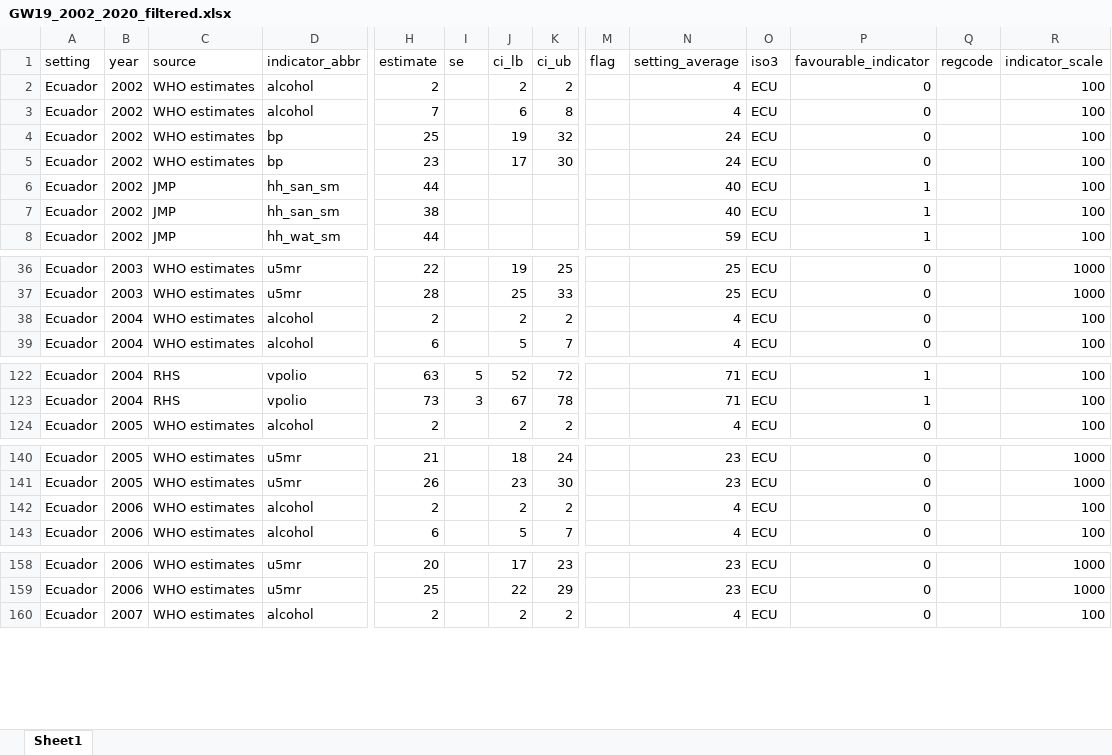
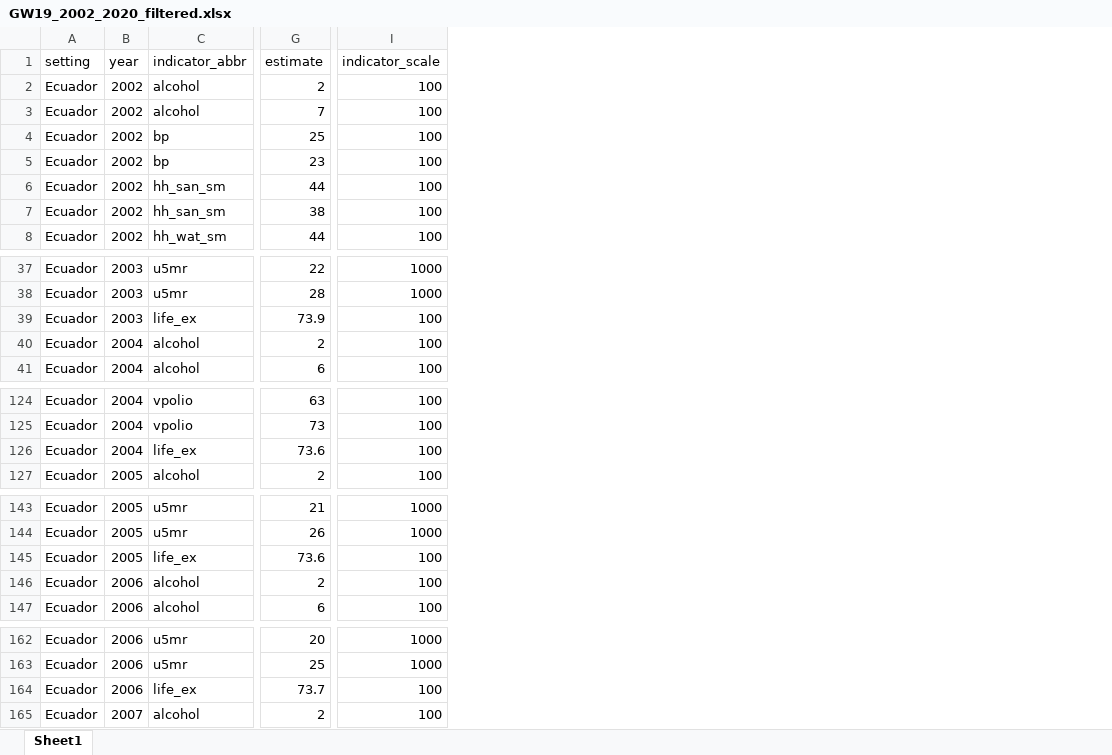
Before and after one commit to chriscallahan99/DataScience_Final_Project, an Excel workbook: WHO_datasets/GW19_2002_2020_filtered.xlsx, sheet Sheet1, drawn as a sheet; only a part is shown, gaps mark what is left out; values as stored, in another font and other column widths than the file's, no borders; removed rows and columns are numbered as before the commit, all else as after; rows hold the shown columns only; the diff covers the shown part only; the diff names each change by its address in the sheet, - before the commit and + after, or states it on an @@ line.

Commit message:
Re-update GW19 w/ life_ex

```diff
--- a/WHO_datasets/GW19_2002_2020_filtered.xlsx (sheet Sheet1)
+++ b/WHO_datasets/GW19_2002_2020_filtered.xlsx (sheet Sheet1)
-column C (source), rows 2-8: WHO estimates | WHO estimates | WHO estimates | WHO estimates | JMP | JMP | JMP; rows 36-39: all WHO estimates; rows 122-124: RHS | RHS | WHO estimates; rows 140-143: all WHO estimates; rows 158-160: all WHO estimates
-column I (se), rows 122-123: 5 | 3
-column J (ci_lb), rows 2-5: 2 | 6 | 19 | 17; rows 36-39: 19 | 25 | 2 | 5; rows 122-124: 52 | 67 | 2; rows 140-143: 18 | 23 | 2 | 5; rows 158-160: 17 | 22 | 2
-column K (ci_ub), rows 2-5: 2 | 8 | 32 | 30; rows 36-39: 25 | 33 | 2 | 7; rows 122-124: 72 | 78 | 2; rows 140-143: 24 | 30 | 2 | 7; rows 158-160: 23 | 29 | 2
-column M (flag), empty
-column N (setting_average), rows 2-8: 4 | 4 | 24 | 24 | 40 | 40 | 59; rows 36-39: 25 | 25 | 4 | 4; rows 122-124: 71 | 71 | 4; rows 140-143: 23 | 23 | 4 | 4; rows 158-160: 23 | 23 | 4
-column O (iso3), rows 2-8: all ECU; rows 36-39: all ECU; rows 122-124: all ECU; rows 140-143: all ECU; rows 158-160: all ECU
-column P (favourable_indicator), rows 2-8: 0 | 0 | 0 | 0 | 1 | 1 | 1; rows 36-39: all 0; rows 122-124: 1 | 1 | 0; rows 140-143: all 0; rows 158-160: all 0
-column Q (regcode), empty
+row 39: Ecuador | 2003 | life_ex | 73.9 | 100
+row 126: Ecuador | 2004 | life_ex | 73.6 | 100
+row 145: Ecuador | 2005 | life_ex | 73.6 | 100
+row 164: Ecuador | 2006 | life_ex | 73.7 | 100
```
Also changed, not shown: 129 added rows elsewhere in this sheet.
